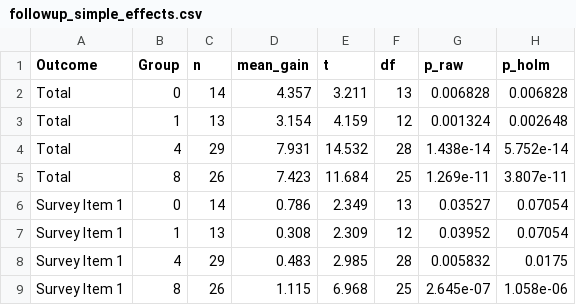
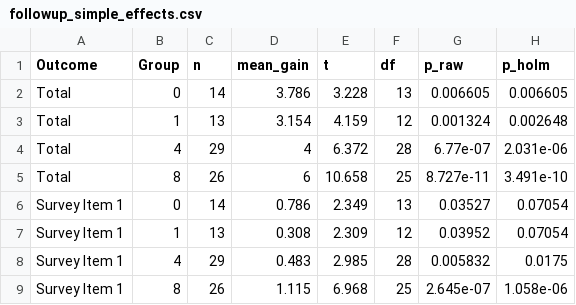
Before and after one commit to shiree-harbick/first_cdi, a CSV file: ANOVA/results/followup_simple_effects.csv, drawn as a sheet; only a part is shown.

Commit message:
Updated manuscript, data, figures, etc.

```diff
--- a/ANOVA/results/followup_simple_effects.csv
+++ b/ANOVA/results/followup_simple_effects.csv
@@ -1,6 +1,6 @@
 "Outcome","Group","n","mean_gain","t","df","p_raw","p_holm"
-"Total","0",14,4.357,3.211,13,0.006828,0.006828
+"Total","0",14,3.786,3.228,13,0.006605,0.006605
 "Total","1",13,3.154,4.159,12,0.001324,0.002648
-"Total","4",29,7.931,14.532,28,1.438e-14,5.752e-14
-"Total","8",26,7.423,11.684,25,1.269e-11,3.807e-11
+"Total","4",29,4,6.372,28,6.77e-07,2.031e-06
+"Total","8",26,6,10.658,25,8.727e-11,3.491e-10
 "Survey Item 1","0",14,0.786,2.349,13,0.03527,0.07054
```
Also changed, not shown: ANOVA/input/student-clinician-all-cleaned.csv, ANOVA/results/followup_dose_trend.csv, 7 other files.
